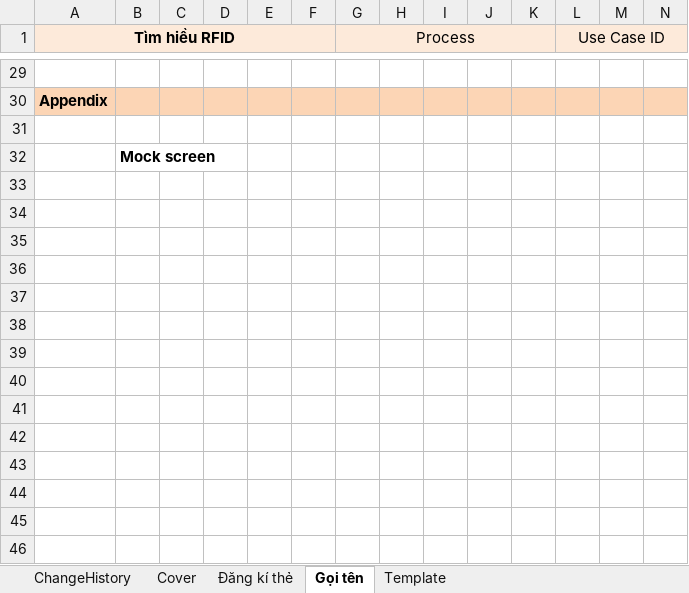
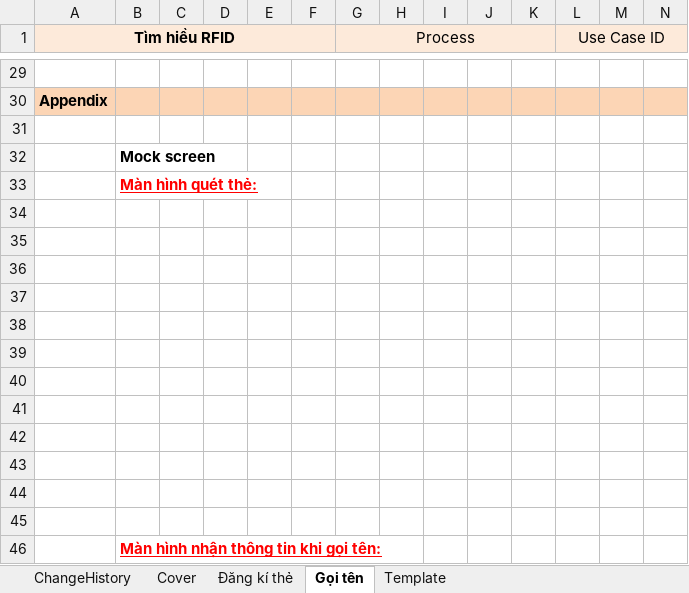
Before and after one commit to Webdien123/RFID, an Excel workbook: doc/requirement/RFID_UseCase_v1.0.xlsx, sheet Gọi tên, drawn as a sheet; only a part is shown, gaps mark what is left out; values as stored, in another font and other column widths than the file's, no borders; charts and pictures not drawn; rows hold the shown columns only; the diff names each change by its address in the sheet, - before the commit and + after, or states it on an @@ line.

```diff
--- a/doc/requirement/RFID_UseCase_v1.0.xlsx (sheet Gọi tên)
+++ b/doc/requirement/RFID_UseCase_v1.0.xlsx (sheet Gọi tên)
+row 33:  | Màn hình quét thẻ:
+row 34: (empty)
+row 35: (empty)
+row 36: (empty)
+row 37: (empty)
+row 38: (empty)
+row 39: (empty)
+row 40: (empty)
+row 41: (empty)
+row 42: (empty)
+row 43: (empty)
+row 44: (empty)
+row 45: (empty)
+row 46:  | Màn hình nhận thông tin khi gọi tên:
```
Also changed, not shown: charts or pictures, 3 other files.
